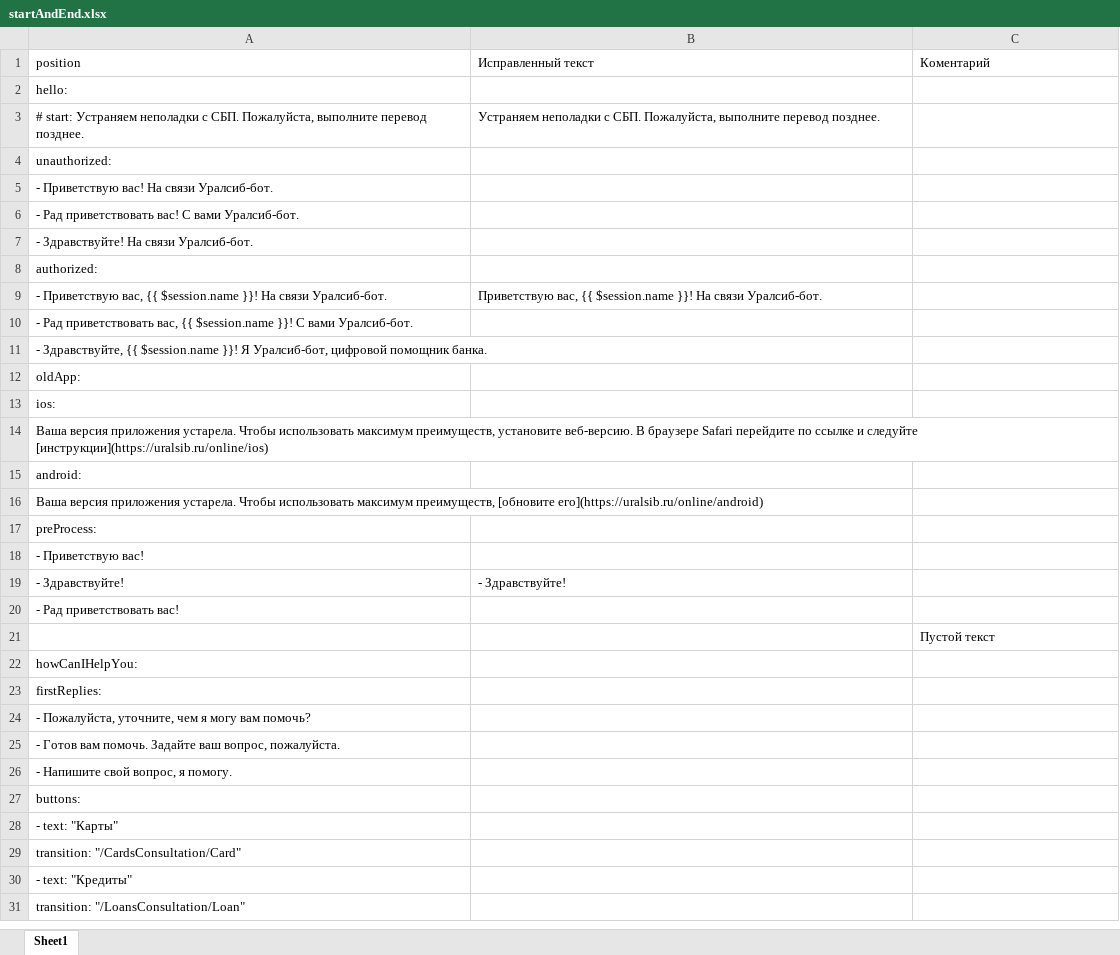
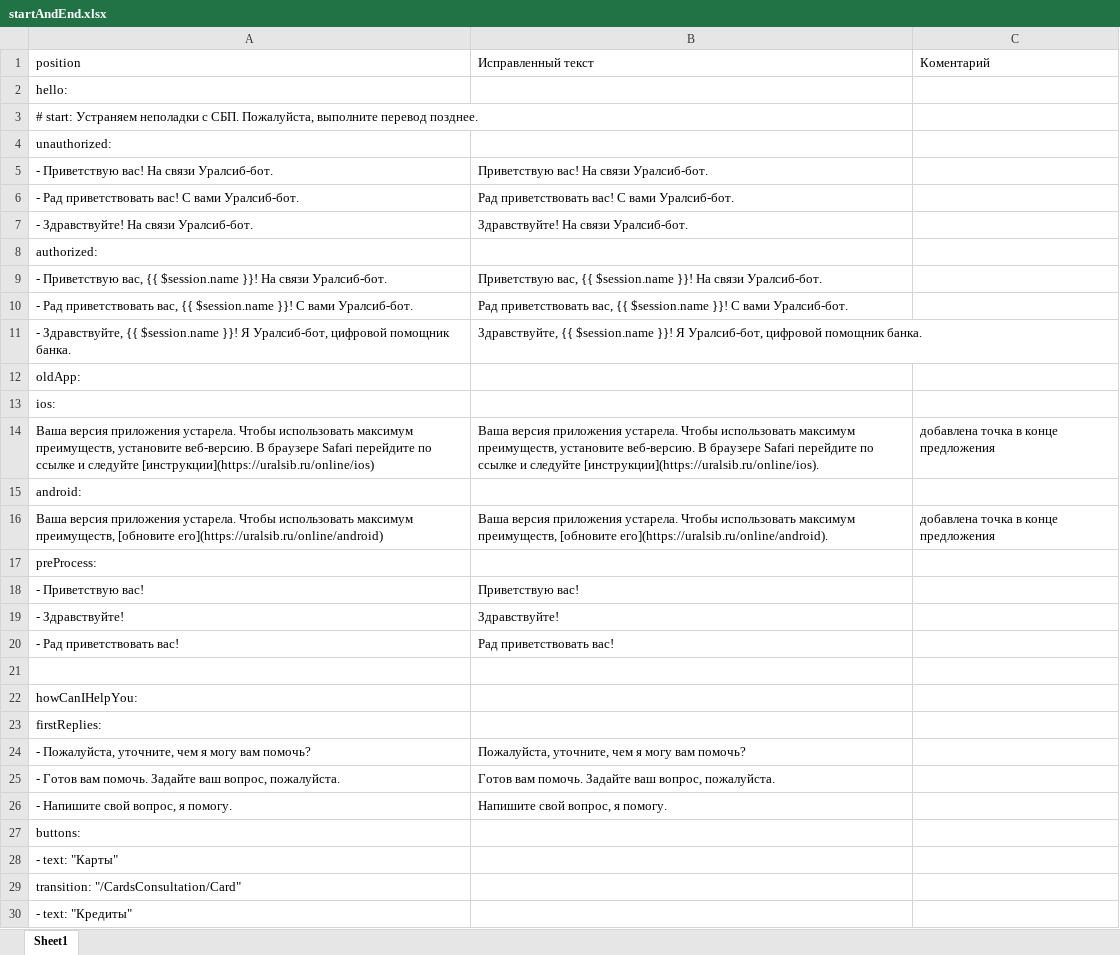
Before and after one commit to ThreeHeadInSpace/Work1, an Excel workbook: startAndEnd.xlsx, sheet Sheet1, drawn as a sheet; only a part is shown; the shorter side is filled out with more unchanged rows; values as stored, in another font and other column widths than the file's, no borders; the diff covers the shown part only; the diff names each change by its address in the sheet, - before the commit and + after, or states it on an @@ line.

```diff
--- a/startAndEnd.xlsx (sheet Sheet1)
+++ b/startAndEnd.xlsx (sheet Sheet1)
-B3 (Исправленный текст): Устраняем неполадки с СБП. Пожалуйста, выполните перевод позднее.
+B3 (Исправленный текст): (empty)
-B5 (Исправленный текст): (empty)
+B5 (Исправленный текст): Приветствую вас! На связи Уралсиб-бот.
-B6 (Исправленный текст): (empty)
+B6 (Исправленный текст): Рад приветствовать вас! С вами Уралсиб-бот.
-B7 (Исправленный текст): (empty)
+B7 (Исправленный текст): Здравствуйте! На связи Уралсиб-бот.
-B10 (Исправленный текст): (empty)
+B10 (Исправленный текст): Рад приветствовать вас, {{ $session.name }}! С вами Уралсиб-бот.
-B11 (Исправленный текст): (empty)
+B11 (Исправленный текст): Здравствуйте, {{ $session.name }}! Я Уралсиб-бот, цифровой помощник банка.
-B14 (Исправленный текст): (empty)
+B14 (Исправленный текст): Ваша версия приложения устарела. Чтобы использовать максимум преимуществ, установите веб-версию. В браузере Safari перейдите по ссылке и следуйте [инструкции](https://uralsib.ru/online/ios).
-C14 (Коментарий): (empty)
+C14 (Коментарий): добавлена точка в конце предложения
-B16 (Исправленный текст): (empty)
+B16 (Исправленный текст): Ваша версия приложения устарела. Чтобы использовать максимум преимуществ, [обновите его](https://uralsib.ru/online/android).
-C16 (Коментарий): (empty)
+C16 (Коментарий): добавлена точка в конце предложения
-B18 (Исправленный текст): (empty)
+B18 (Исправленный текст): Приветствую вас!
-B19 (Исправленный текст): - Здравствуйте!
+B19 (Исправленный текст): Здравствуйте!
-B20 (Исправленный текст): (empty)
+B20 (Исправленный текст): Рад приветствовать вас!
-C21 (Коментарий): Пустой текст
+C21 (Коментарий): (empty)
-B24 (Исправленный текст): (empty)
+B24 (Исправленный текст): Пожалуйста, уточните, чем я могу вам помочь?
-B25 (Исправленный текст): (empty)
+B25 (Исправленный текст): Готов вам помочь. Задайте ваш вопрос, пожалуйста.
-B26 (Исправленный текст): (empty)
+B26 (Исправленный текст): Напишите свой вопрос, я помогу.
```
Also changed, not shown: 15 edited cells elsewhere in this sheet, generalStates.xlsx, handlers.xlsx, 2 other files.
